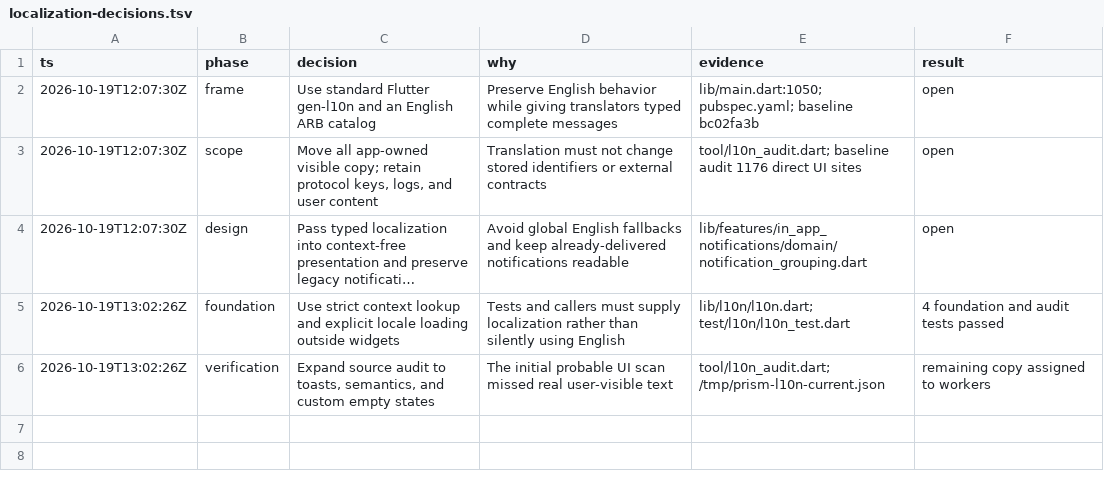
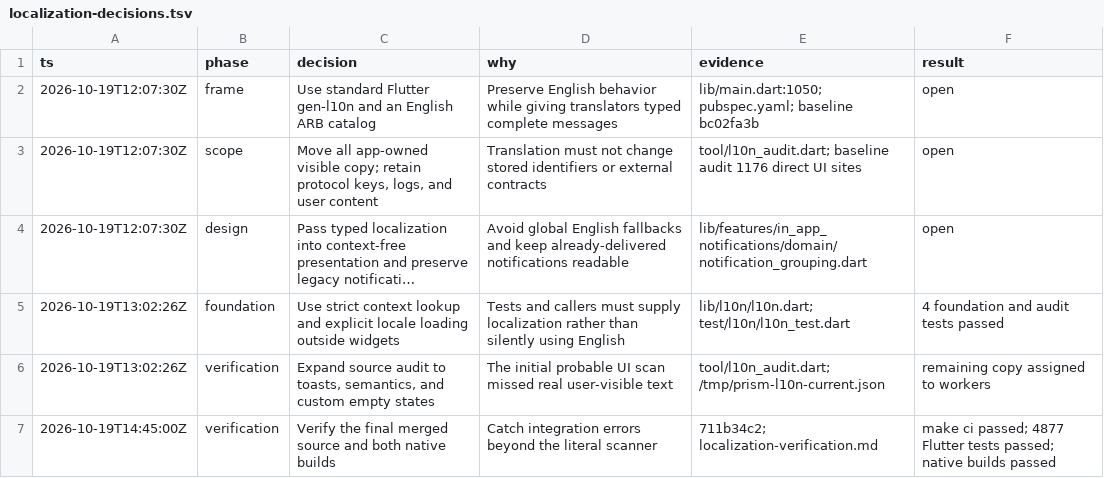
Before and after one commit to Hash-Studios/Prism, a TSV file: docs/development/localization-decisions.tsv, drawn as a sheet; long unchanged cells end in ….

Commit message:
docs(l10n): record final migration verification

```diff
--- a/docs/development/localization-decisions.tsv
+++ b/docs/development/localization-decisions.tsv
@@ -6 +6,2 @@ ts	phase	decision	why	evidence	result
 2026-10-19T13:02:26Z	verification	Expand source audit to toasts, semantics, and custom empty states	The initial probable UI scan missed real user-visible text	tool/l10n_audit.dart; /tmp/prism-l10n-current.json	remaining copy assigned to workers
+2026-10-19T14:45:00Z	verification	Verify the final merged source and both native builds	Catch integration errors beyond the literal scanner	711b34c2; localization-verification.md	make ci passed; 4877 Flutter tests passed; native builds passed
```
Also changed, not shown: 1 other file.
